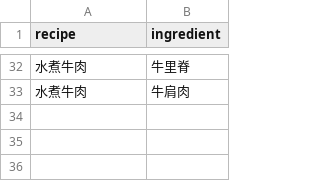
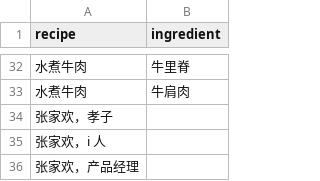
Before and after one commit to tianzilin0312-star/Personal, a CSV file: recipes.csv, drawn as a sheet; only a part is shown, gaps mark what is left out.

Commit message:
Update recipes.csv

```diff
--- a/recipes.csv
+++ b/recipes.csv
@@ -33 +33,4 @@ recipe,ingredient
 水煮牛肉,牛肩肉
+张家欢，孝子
+张家欢，i 人
+张家欢，产品经理
```
